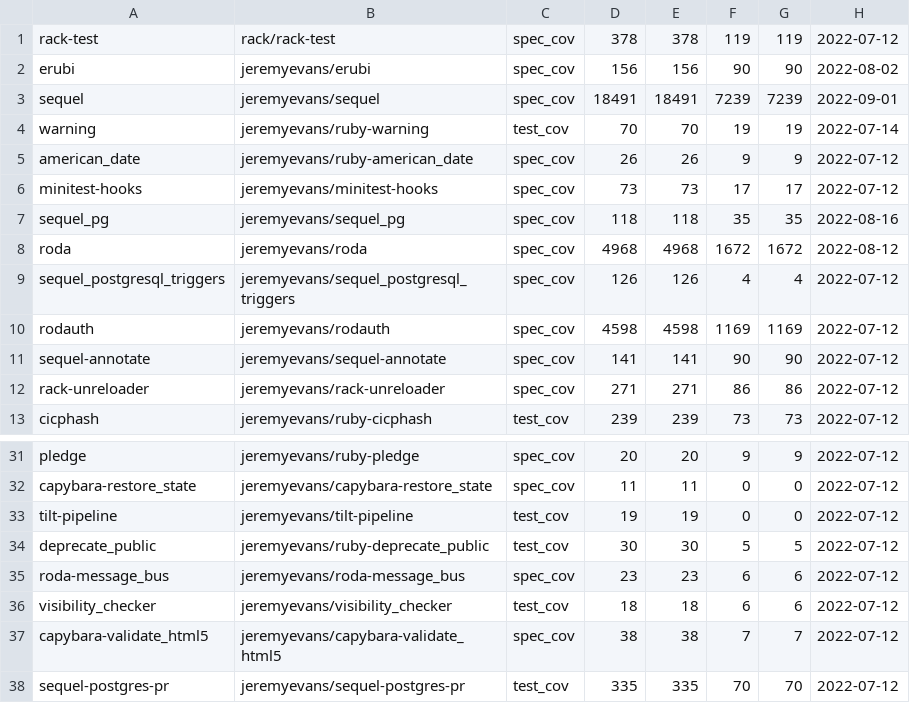
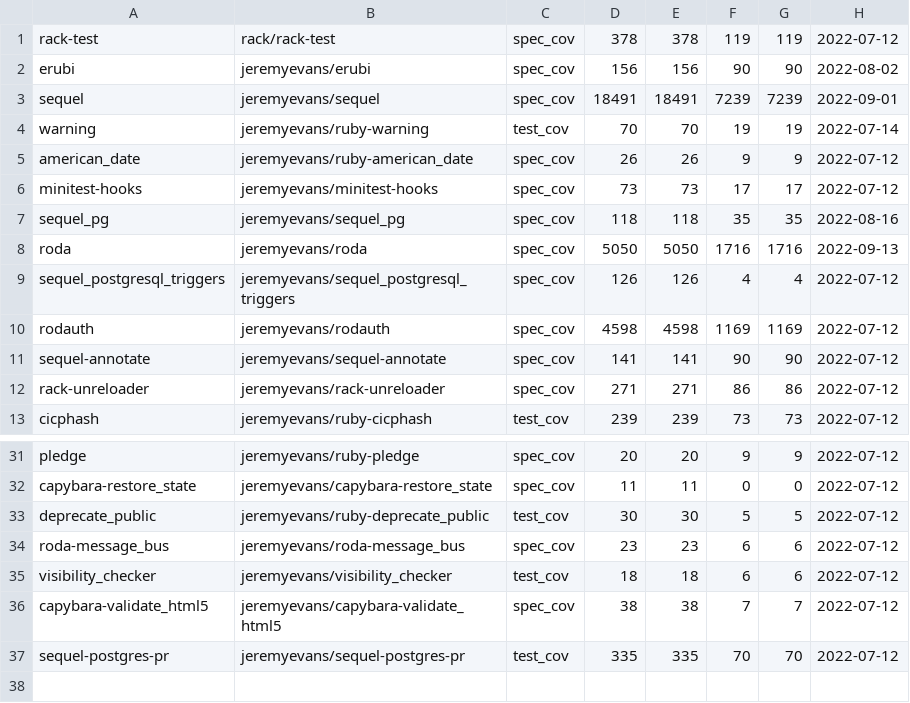
Before and after one commit to jeremyevans/jeremyevans.github.com, a CSV file: projects.csv, drawn as a sheet; only a part is shown, gaps mark what is left out.

Commit message:
Update Ruby projects

```diff
--- a/projects.csv
+++ b/projects.csv
@@ -7,3 +7,3 @@ minitest-hooks,jeremyevans/minitest-hooks,spec_cov,73,73,17,17,2022-07-12
 sequel_pg,jeremyevans/sequel_pg,spec_cov,118,118,35,35,2022-08-16
-roda,jeremyevans/roda,spec_cov,4968,4968,1672,1672,2022-08-12
+roda,jeremyevans/roda,spec_cov,5050,5050,1716,1716,2022-09-13
 sequel_postgresql_triggers,jeremyevans/sequel_postgresql_triggers,spec_cov,126,126,4,4,2022-07-12
@@ -32,3 +32,2 @@ pledge,jeremyevans/ruby-pledge,spec_cov,20,20,9,9,2022-07-12
 capybara-restore_state,jeremyevans/capybara-restore_state,spec_cov,11,11,0,0,2022-07-12
-tilt-pipeline,jeremyevans/tilt-pipeline,test_cov,19,19,0,0,2022-07-12
 deprecate_public,jeremyevans/ruby-deprecate_public,test_cov,30,30,5,5,2022-07-12
```
Also changed, not shown: 1 other file.
